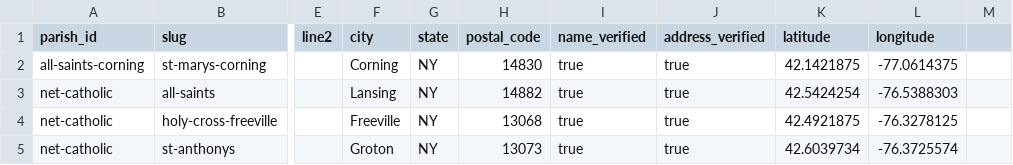
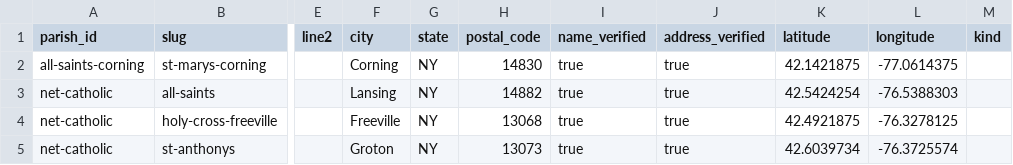
Before and after one commit to project-carlo/project-carlo, a CSV file: data/churches.csv, drawn as a sheet; only a part is shown, gaps mark what is left out; the diff names each change by its address in the sheet, - before the commit and + after, or states it on an @@ line.

```diff
--- a/data/churches.csv
+++ b/data/churches.csv
-M1: (empty)
+M1: kind
```
